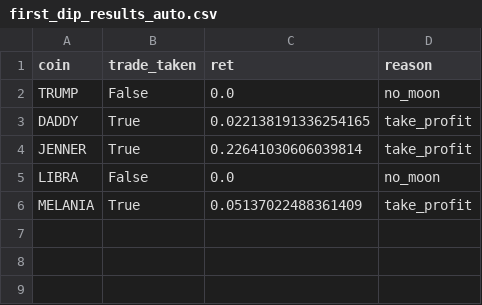
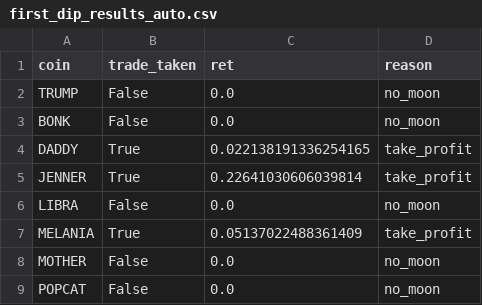
Before and after one commit to alecb355/QuantSC-Crypto-Research, a CSV file: trading-strategy-3/strategy/first_dip_results_auto.csv, drawn as a sheet; the diff names each change by its address in the sheet, - before the commit and + after, or states it on an @@ line.

Commit message:
Add LOOCV method and recompute Sharpe ratio for strategy 3

```diff
--- a/trading-strategy-3/strategy/first_dip_results_auto.csv
+++ b/trading-strategy-3/strategy/first_dip_results_auto.csv
+row 3: BONK | False | 0.0 | no_moon
+row 8: MOTHER | False | 0.0 | no_moon
+row 9: POPCAT | False | 0.0 | no_moon
```
Also changed, not shown: 4 other files.
